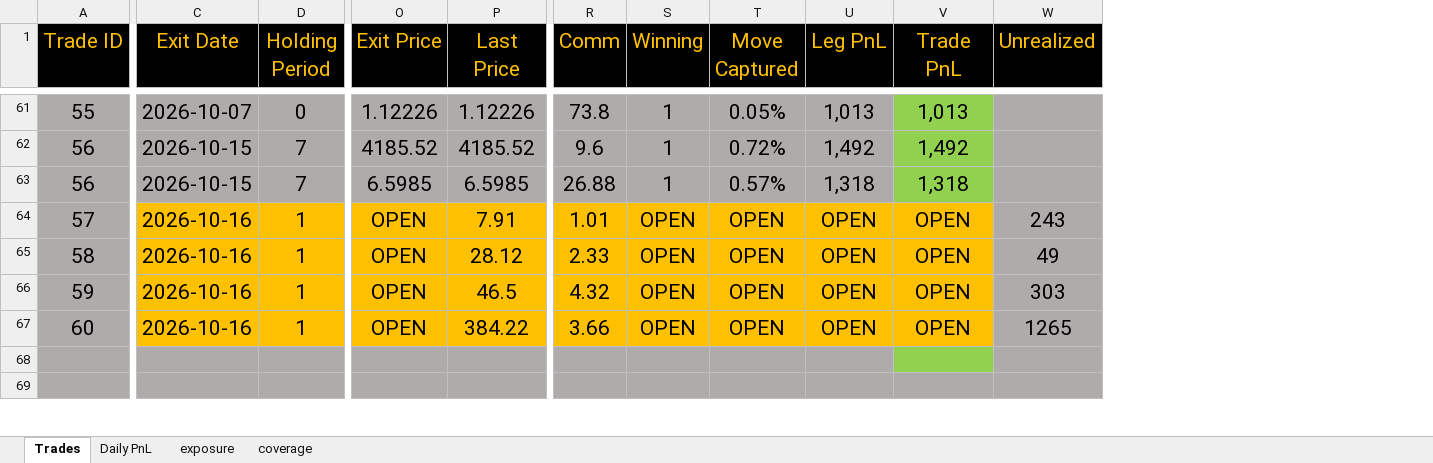
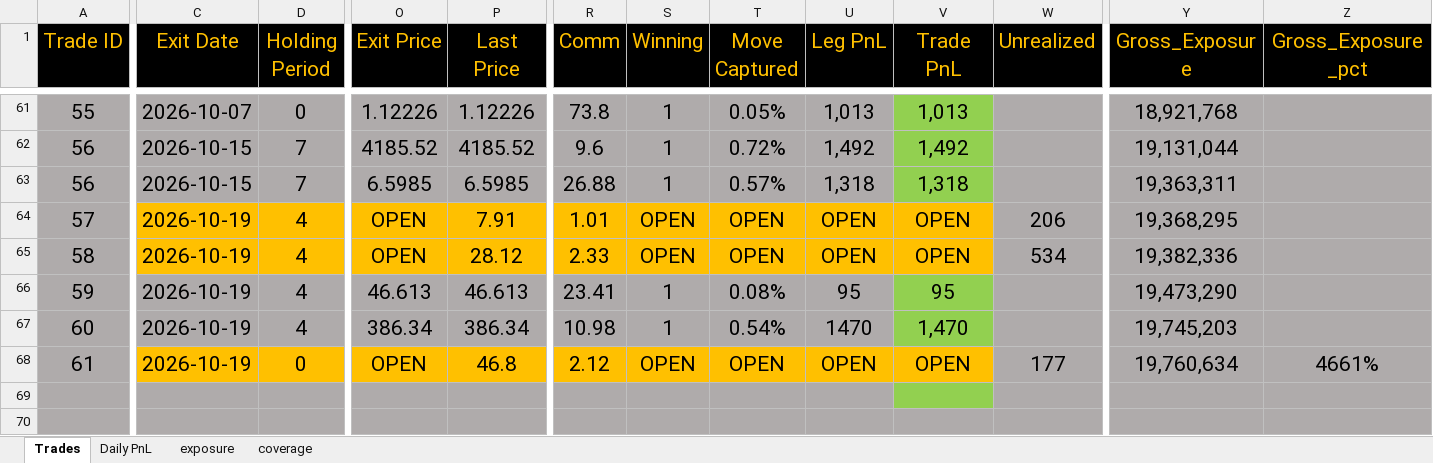
Before and after one commit to bkayabkaya/bookmonitor, an Excel workbook: track_record.xlsx, sheet Trades, drawn as a sheet; only a part is shown, gaps mark what is left out; values as stored, in another font and other column widths than the file's, no borders; rows hold the shown columns only; the diff covers the shown part only; the diff names each change by its address in the sheet, - before the commit and + after, or states it on an @@ line.

```diff
--- a/track_record.xlsx (sheet Trades)
+++ b/track_record.xlsx (sheet Trades)
+column Y (Gross_Exposure), rows 61-67: 18,921,768 | 19,131,044 | 19,363,311 | 19,368,295 | 19,382,336 | 19,473,290 | 19,745,203
+column Z (Gross_Exposure_pct), empty
-C64:C67 (Exit Date): 2026-10-16
+C64:C67 (Exit Date): 2026-10-19
-D64:D67 (Holding Period): 1
+D64:D67 (Holding Period): 4
-W64 (Unrealized): 243
+W64 (Unrealized): 206
-W65 (Unrealized): 49
+W65 (Unrealized): 534
-C66:U67 fill: #FFC000
+C66:U67 fill: #AFABAB
-O66 (Exit Price): OPEN
+O66 (Exit Price): 46.613
-P66 (Last Price): 46.5
+P66 (Last Price): 46.613
-R66 (Comm): 4.32
+R66 (Comm): 23.41
-S66:S67 (Winning): OPEN
+S66:S67 (Winning): 1
-T66 (Move Captured): OPEN
+T66 (Move Captured): 0.08%
-U66 (Leg PnL): OPEN
+U66 (Leg PnL): 95
-V66 (Trade PnL): OPEN
+V66 (Trade PnL): 95
-V66:V67 fill: #FFC000
+V66:V67 fill: #92D050
-W66 (Unrealized): 303
+W66 (Unrealized): (empty)
-O67 (Exit Price): OPEN
+O67 (Exit Price): 386.34
-P67 (Last Price): 384.22
+P67 (Last Price): 386.34
-R67 (Comm): 3.66
+R67 (Comm): 10.98
-T67 (Move Captured): OPEN
+T67 (Move Captured): 0.54%
-U67 (Leg PnL): OPEN
+U67 (Leg PnL): 1470
-V67 (Trade PnL): OPEN
+V67 (Trade PnL): 1,470
-W67 (Unrealized): 1265
+W67 (Unrealized): (empty)
+row 68: 61 | 2026-10-19 | 0 | OPEN | 46.8 | 2.12 | OPEN | OPEN | OPEN | OPEN | 177 | 19,760,634 | 4661%
```
Also changed, not shown: 6 edited cells and cell formats elsewhere in this sheet, sheet exposure, sheet Daily PnL, formulas that keep their value, 1 other file.
